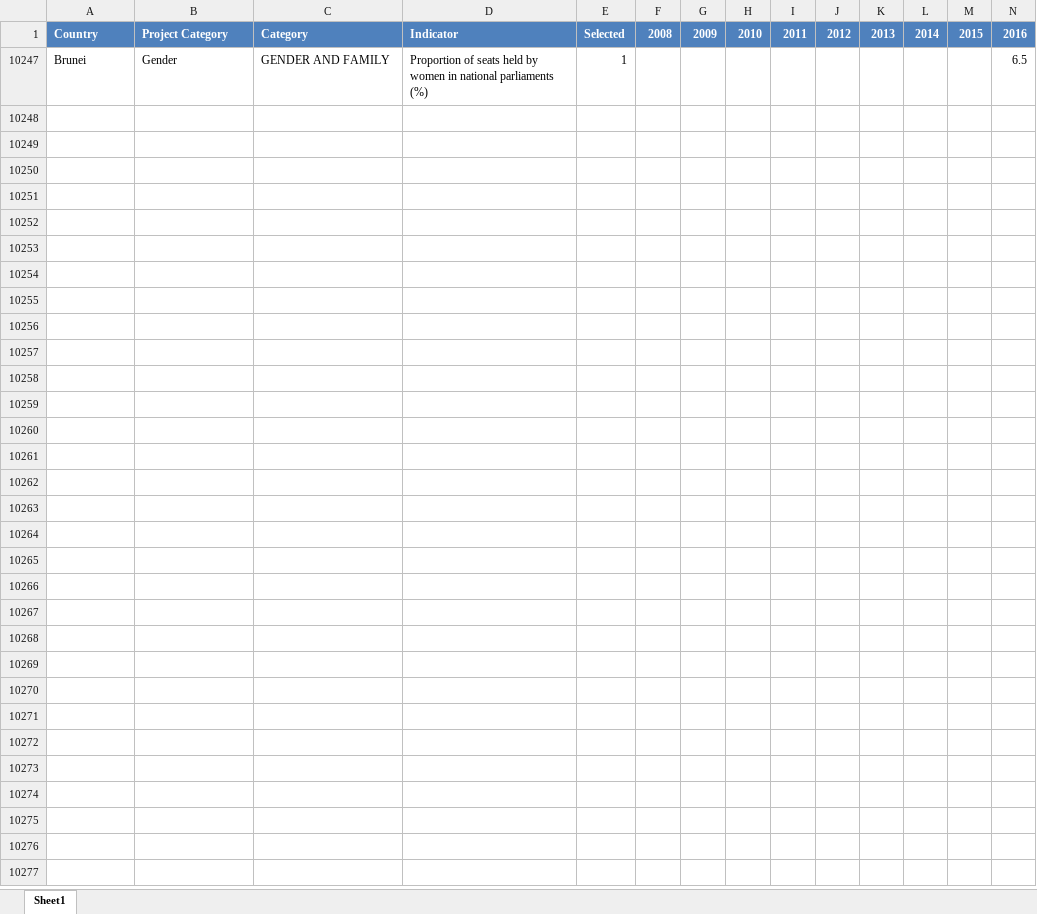
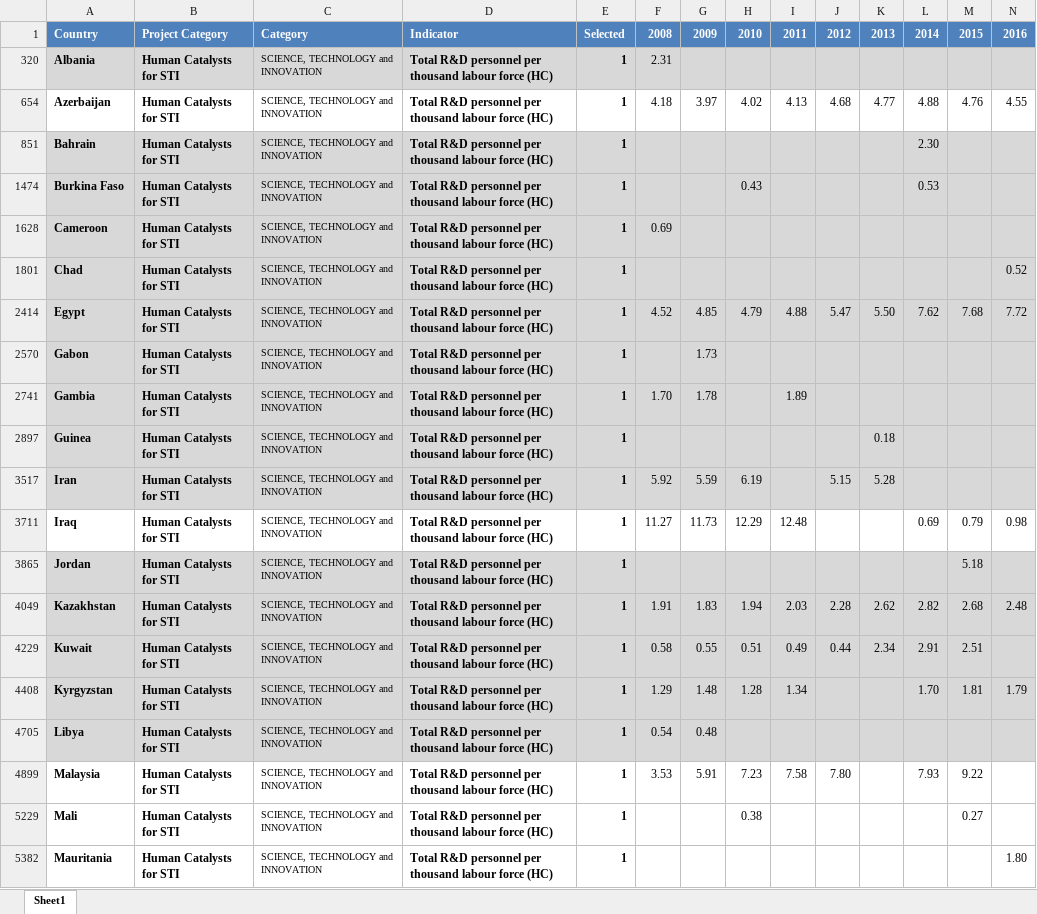
Before and after one commit to mrgalindo/Classification, an Excel workbook: OIC_SESRIC_28Aug2018_gender_dis.xlsx, sheet Sheet1, drawn as a sheet; only a part is shown; values as stored, in another font and other column widths than the file's, no borders; removed rows and columns are numbered as before the commit, all else as after; rows hold the shown columns only; the diff covers the shown part only; the diff names each change by its address in the sheet, - before the commit and + after, or states it on an @@ line.

Commit message:
Add files via upload

```diff
--- a/OIC_SESRIC_28Aug2018_gender_dis.xlsx (sheet Sheet1)
+++ b/OIC_SESRIC_28Aug2018_gender_dis.xlsx (sheet Sheet1)
@@ row 10247 hidden: Brunei | Gender | GENDER AND FAMILY | Proportion of seats held by women in national parliaments (%) | 1 |  |  |  |  |  |  |  |  | 6.5 @@
@@ row 320 unhidden: Albania | Human Catalysts for STI | SCIENCE, TECHNOLOGY and INNOVATION | Total R&D personnel per thousand labour force (HC) | 1 | 2.31 @@
@@ row 654 unhidden: Azerbaijan | Human Catalysts for STI | SCIENCE, TECHNOLOGY and INNOVATION | Total R&D personnel per thousand labour force (HC) | 1 | 4.18 | 3.97 | 4.02 | 4.13 | 4.68 | 4.77 | 4.88 | 4.76 | 4.55 @@
@@ row 851 unhidden: Bahrain | Human Catalysts for STI | SCIENCE, TECHNOLOGY and INNOVATION | Total R&D personnel per thousand labour force (HC) | 1 |  |  |  |  |  |  | 2.30 @@
@@ row 1474 unhidden: Burkina Faso | Human Catalysts for STI | SCIENCE, TECHNOLOGY and INNOVATION | Total R&D personnel per thousand labour force (HC) | 1 |  |  | 0.43 |  |  |  | 0.53 @@
@@ row 1628 unhidden: Cameroon | Human Catalysts for STI | SCIENCE, TECHNOLOGY and INNOVATION | Total R&D personnel per thousand labour force (HC) | 1 | 0.69 @@
@@ row 1801 unhidden: Chad | Human Catalysts for STI | SCIENCE, TECHNOLOGY and INNOVATION | Total R&D personnel per thousand labour force (HC) | 1 |  |  |  |  |  |  |  |  | 0.52 @@
@@ row 2414 unhidden: Egypt | Human Catalysts for STI | SCIENCE, TECHNOLOGY and INNOVATION | Total R&D personnel per thousand labour force (HC) | 1 | 4.52 | 4.85 | 4.79 | 4.88 | 5.47 | 5.50 | 7.62 | 7.68 | 7.72 @@
@@ row 2570 unhidden: Gabon | Human Catalysts for STI | SCIENCE, TECHNOLOGY and INNOVATION | Total R&D personnel per thousand labour force (HC) | 1 |  | 1.73 @@
@@ row 2741 unhidden: Gambia | Human Catalysts for STI | SCIENCE, TECHNOLOGY and INNOVATION | Total R&D personnel per thousand labour force (HC) | 1 | 1.70 | 1.78 |  | 1.89 @@
@@ row 2897 unhidden: Guinea | Human Catalysts for STI | SCIENCE, TECHNOLOGY and INNOVATION | Total R&D personnel per thousand labour force (HC) | 1 |  |  |  |  |  | 0.18 @@
@@ row 3517 unhidden: Iran | Human Catalysts for STI | SCIENCE, TECHNOLOGY and INNOVATION | Total R&D personnel per thousand labour force (HC) | 1 | 5.92 | 5.59 | 6.19 |  | 5.15 | 5.28 @@
@@ row 3711 unhidden: Iraq | Human Catalysts for STI | SCIENCE, TECHNOLOGY and INNOVATION | Total R&D personnel per thousand labour force (HC) | 1 | 11.27 | 11.73 | 12.29 | 12.48 |  |  | 0.69 | 0.79 | 0.98 @@
@@ row 3865 unhidden: Jordan | Human Catalysts for STI | SCIENCE, TECHNOLOGY and INNOVATION | Total R&D personnel per thousand labour force (HC) | 1 |  |  |  |  |  |  |  | 5.18 @@
@@ row 4049 unhidden: Kazakhstan | Human Catalysts for STI | SCIENCE, TECHNOLOGY and INNOVATION | Total R&D personnel per thousand labour force (HC) | 1 | 1.91 | 1.83 | 1.94 | 2.03 | 2.28 | 2.62 | 2.82 | 2.68 | 2.48 @@
@@ row 4229 unhidden: Kuwait | Human Catalysts for STI | SCIENCE, TECHNOLOGY and INNOVATION | Total R&D personnel per thousand labour force (HC) | 1 | 0.58 | 0.55 | 0.51 | 0.49 | 0.44 | 2.34 | 2.91 | 2.51 @@
@@ row 4408 unhidden: Kyrgyzstan | Human Catalysts for STI | SCIENCE, TECHNOLOGY and INNOVATION | Total R&D personnel per thousand labour force (HC) | 1 | 1.29 | 1.48 | 1.28 | 1.34 |  |  | 1.70 | 1.81 | 1.79 @@
@@ row 4705 unhidden: Libya | Human Catalysts for STI | SCIENCE, TECHNOLOGY and INNOVATION | Total R&D personnel per thousand labour force (HC) | 1 | 0.54 | 0.48 @@
@@ row 4899 unhidden: Malaysia | Human Catalysts for STI | SCIENCE, TECHNOLOGY and INNOVATION | Total R&D personnel per thousand labour force (HC) | 1 | 3.53 | 5.91 | 7.23 | 7.58 | 7.80 |  | 7.93 | 9.22 @@
@@ row 5229 unhidden: Mali | Human Catalysts for STI | SCIENCE, TECHNOLOGY and INNOVATION | Total R&D personnel per thousand labour force (HC) | 1 |  |  | 0.38 |  |  |  |  | 0.27 @@
@@ row 5382 unhidden: Mauritania | Human Catalysts for STI | SCIENCE, TECHNOLOGY and INNOVATION | Total R&D personnel per thousand labour force (HC) | 1 |  |  |  |  |  |  |  |  | 1.80 @@
```
Also changed, not shown: 15 hidden or unhidden rows elsewhere in this sheet, hidden cells.
